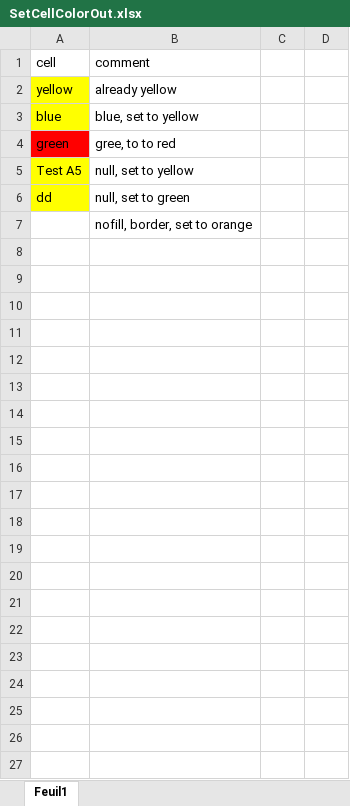
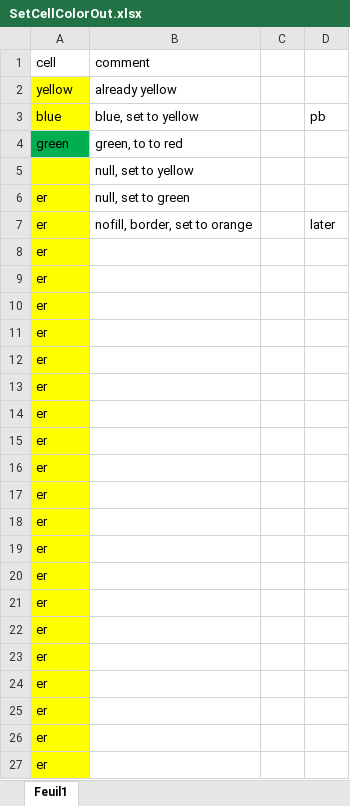
Before and after one commit to Pierlam/OpenExcelSdk, an Excel workbook: 3-Dev/DevApp/Files/SetCellColorOut.xlsx, sheet Feuil1, drawn as a sheet; values as stored, in another font and other column widths than the file's, no borders; removed rows and columns are numbered as before the commit, all else as after; the diff names each change by its address in the sheet, - before the commit and + after, or states it on an @@ line.

Commit message:
add import First n Cells infos

```diff
--- a/3-Dev/DevApp/Files/SetCellColorOut.xlsx (sheet Feuil1)
+++ b/3-Dev/DevApp/Files/SetCellColorOut.xlsx (sheet Feuil1)
-D3: (empty)
+D3: pb
-A4 fill: #FF0000
+A4 fill: #00B050
-B4: gree, to to red
+B4: green, to to red
-row 5: Test A5 | null, set to yellow
-row 6: dd | null, set to green
-A5 fill: none
+A5 fill: #FFFF00
-B5: nofill, border, set to orange
+B5: null, set to yellow
+row 6: er | null, set to green
+row 7: er | nofill, border, set to orange |  | later
+row 8: er
+row 9: er
+row 10: er
+row 11: er
+row 12: er
+row 13: er
+row 14: er
+row 15: er
+row 16: er
+row 17: er
+row 18: er
+row 19: er
+row 20: er
+row 21: er
+row 22: er
+row 23: er
+row 24: er
+row 25: er
+row 26: er
+row 27: er
```
Also changed, not shown: 3-Dev/DevApp/Files/SetCellColor.xlsx, 14 other files.
